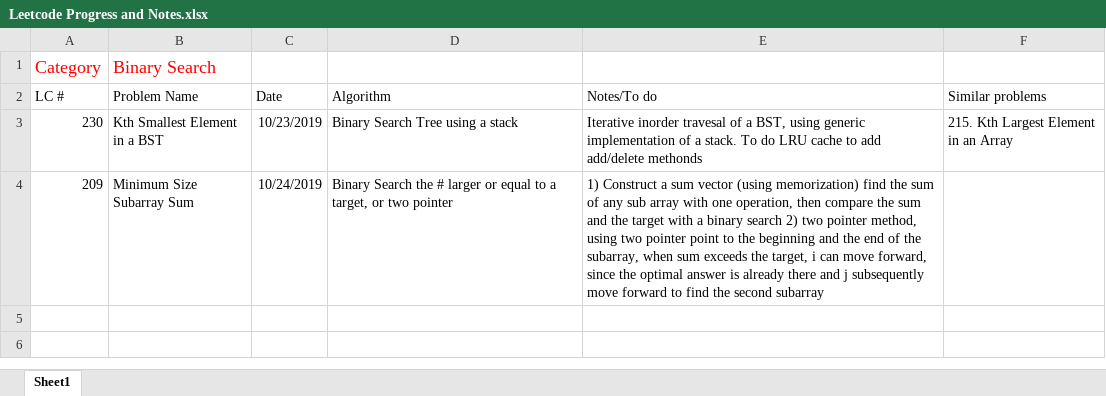
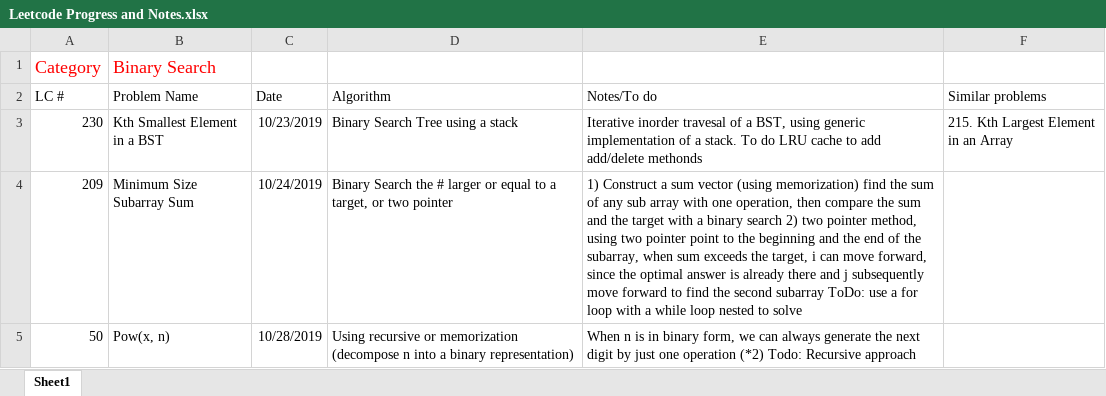
Before and after one commit to dinobobo/Leetcode-HackerRank, an Excel workbook: Leetcode Progress and Notes.xlsx, sheet Sheet1, drawn as a sheet; values as stored, in another font and other column widths than the file's, no borders; the diff names each change by its address in the sheet, - before the commit and + after, or states it on an @@ line.

```diff
--- a/Leetcode Progress and Notes.xlsx (sheet Sheet1)
+++ b/Leetcode Progress and Notes.xlsx (sheet Sheet1)
-E4 (Notes/To do): …second subarray
+E4 (Notes/To do): …second subarray ToDo: use a for loop with a while loop nested to solve
+row 5: 50 | Pow(x, n) | 10/28/2019 | Using recursive or memorization (decompose n into a binary representation) | When n is in binary form, we can always generate the next digit by just one operation (*2) Todo: Recursive approach
```
Also changed, not shown: 2 other files.
